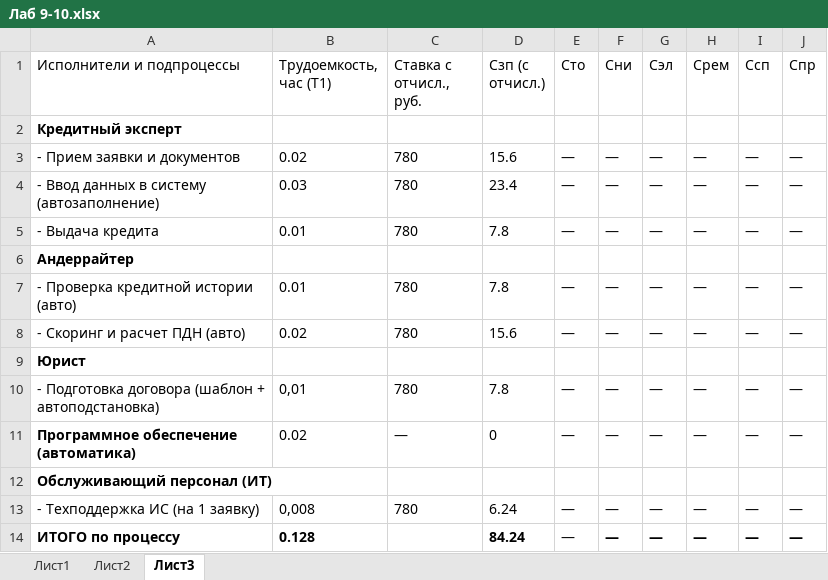
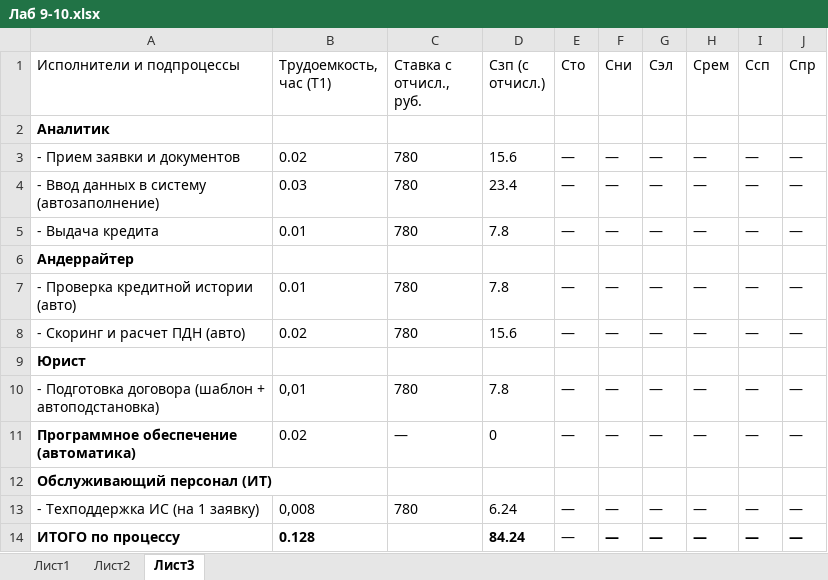
Before and after one commit to Dix1k/data-storage, an Excel workbook: Моделирование и средства проетирования информационных систем и технологий/Лаб 9-10.xlsx, sheet Лист3, drawn as a sheet; values as stored, in another font and other column widths than the file's, no borders; the diff names each change by its address in the sheet, - before the commit and + after, or states it on an @@ line.

```diff
--- a/Моделирование и средства проетирования информационных систем и технологий/Лаб 9-10.xlsx (sheet Лист3)
+++ b/Моделирование и средства проетирования информационных систем и технологий/Лаб 9-10.xlsx (sheet Лист3)
-A2 (Исполнители и подпроцессы): Кредитный эксперт
+A2 (Исполнители и подпроцессы): Аналитик
```
Also changed, not shown: sheet Лист1, 7 other files.
